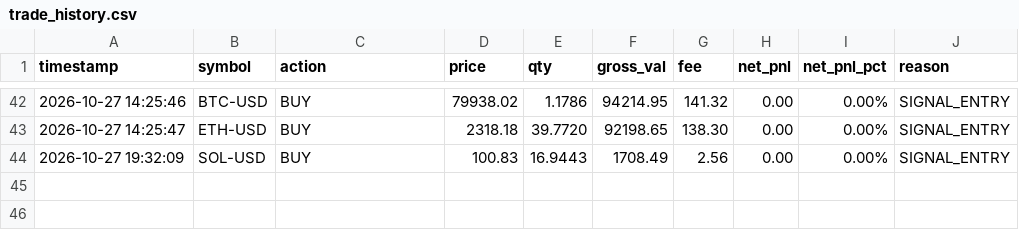
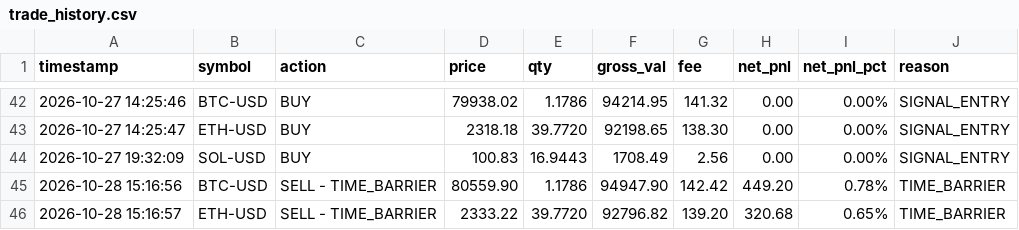
Before and after one commit to ROBBYARSANI/quant-trading-agent, a CSV file: models/trade_history.csv, drawn as a sheet; only a part is shown, gaps mark what is left out.

```diff
--- a/models/trade_history.csv
+++ b/models/trade_history.csv
@@ -44 +44,3 @@ timestamp,symbol,action,price,qty,gross_val,fee,net_pnl,net_pnl_pct,reason
 2026-10-27 19:32:09,SOL-USD,BUY,100.83,16.9443,1708.49,2.56,0.00,0.00%,SIGNAL_ENTRY
+2026-10-28 15:16:56,BTC-USD,SELL - TIME_BARRIER,80559.90,1.1786,94947.90,142.42,449.20,0.78%,TIME_BARRIER
+2026-10-28 15:16:57,ETH-USD,SELL - TIME_BARRIER,2333.22,39.7720,92796.82,139.20,320.68,0.65%,TIME_BARRIER
```
Also changed, not shown: 6 other files.
